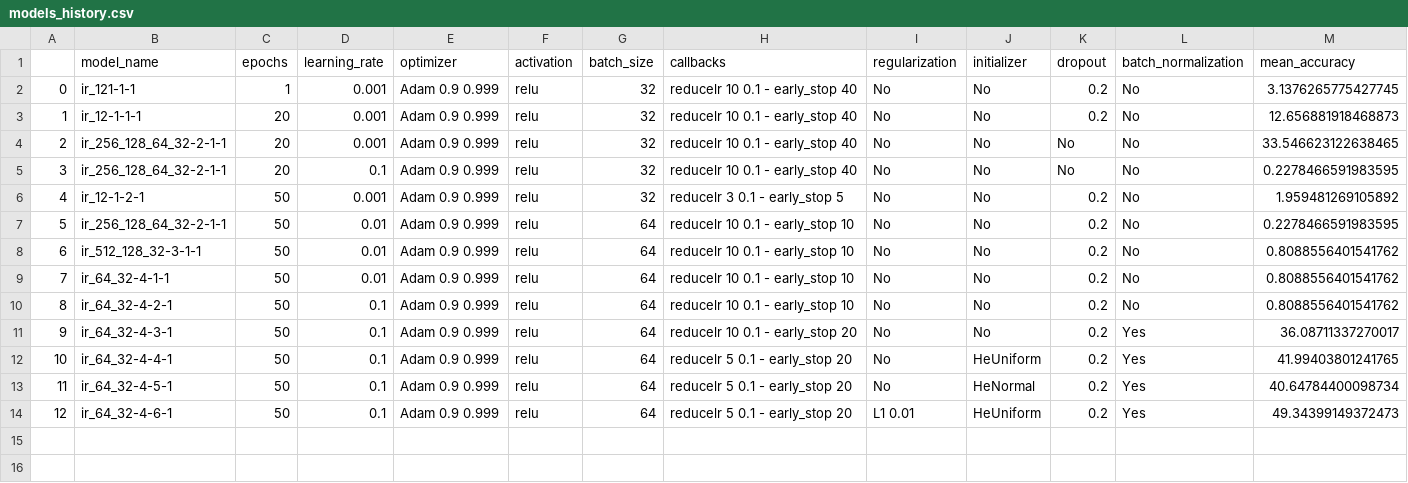
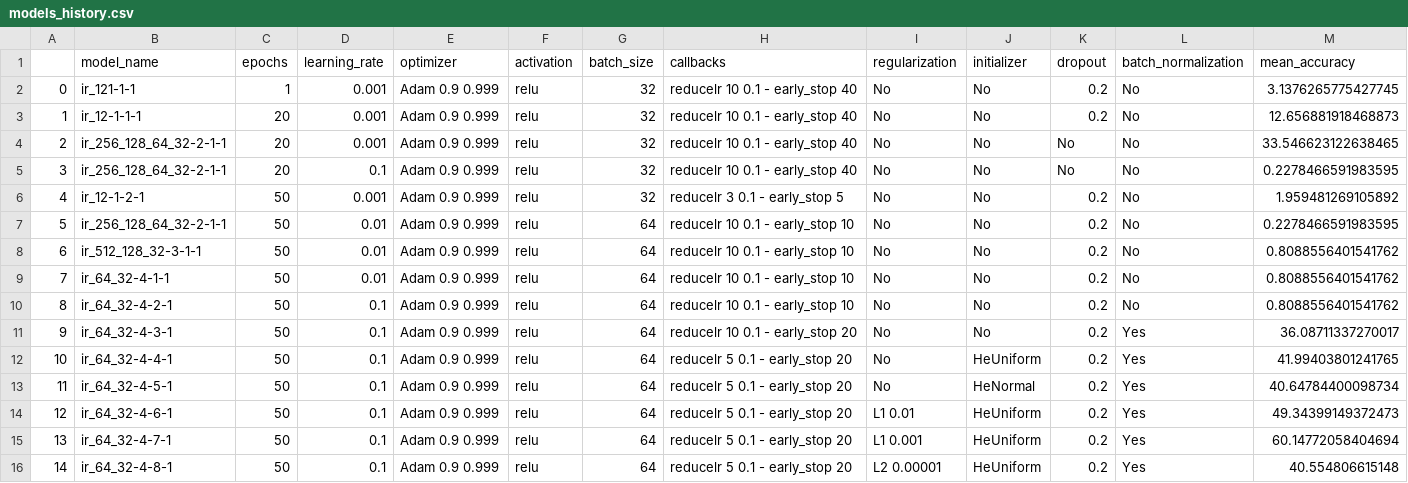
Before and after one commit to Dacarpe03/ImageDetectionAndRecognition, a CSV file: Models/models_history.csv, drawn as a sheet; only a part is shown; rows hold the shown columns only; the diff names each change by its address in the sheet, - before the commit and + after, or states it on an @@ line.

```diff
--- a/Models/models_history.csv
+++ b/Models/models_history.csv
+row 15: 13 | ir_64_32-4-7-1 | 50 | 0.1 | Adam 0.9 0.999 | relu | 64 | reducelr 5 0.1 - early_stop 20 | L1 0.001 | HeUniform | 0.2 | Yes | 60.14772058404694
+row 16: 14 | ir_64_32-4-8-1 | 50 | 0.1 | Adam 0.9 0.999 | relu | 64 | reducelr 5 0.1 - early_stop 20 | L2 0.00001 | HeUniform | 0.2 | Yes | 40.554806615148
```
Also changed, not shown: 5 other files.
